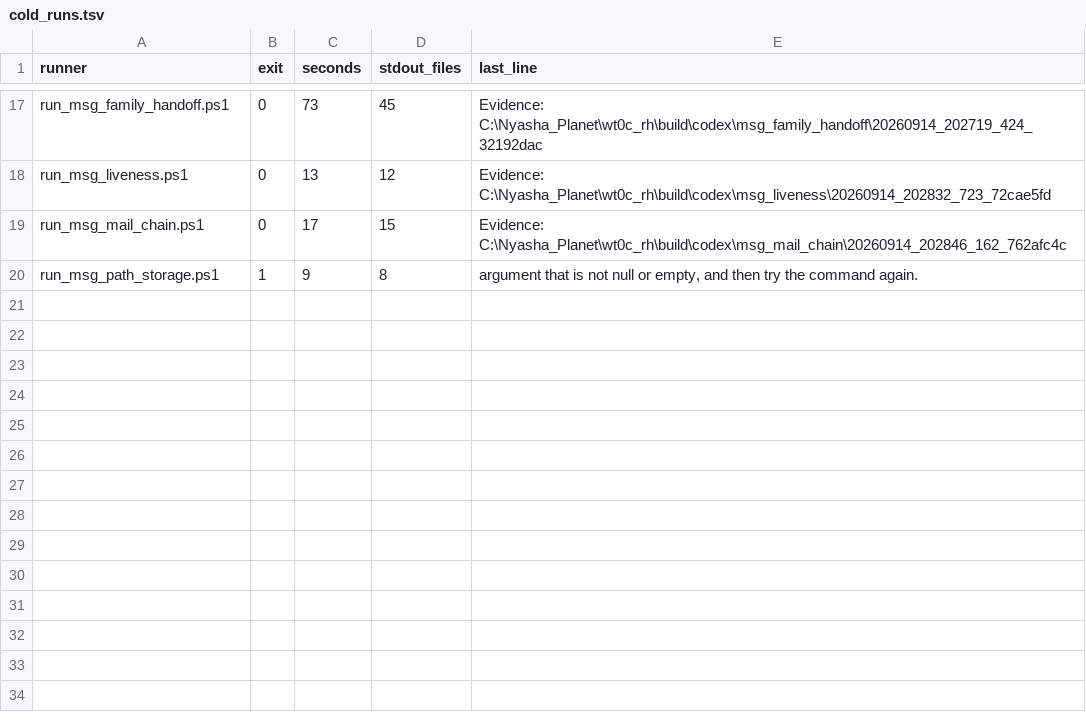
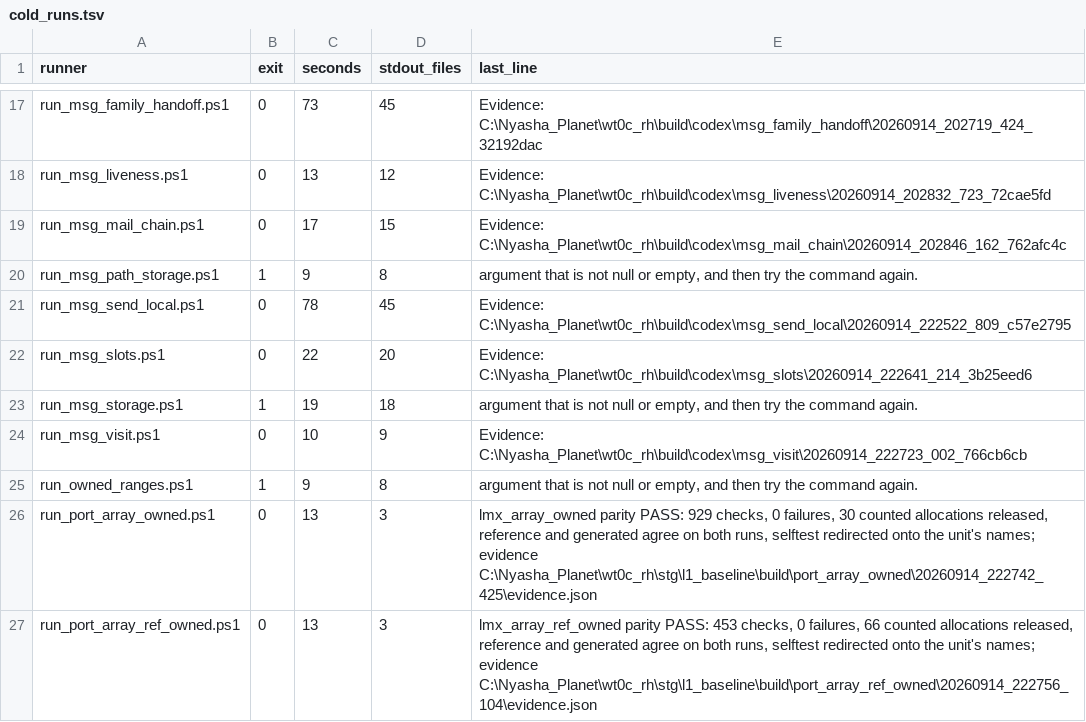
Before and after one commit to michael0xf/lingvamyxa, a TSV file: stg/l1_baseline/l2src/runner_hazards/cold_runs.tsv, drawn as a sheet; only a part is shown, gaps mark what is left out; the diff names each change by its address in the sheet, - before the commit and + after, or states it on an @@ line.

```diff
--- a/stg/l1_baseline/l2src/runner_hazards/cold_runs.tsv
+++ b/stg/l1_baseline/l2src/runner_hazards/cold_runs.tsv
+row 21: run_msg_send_local.ps1 | 0 | 78 | 45 | Evidence: C:\Nyasha_Planet\wt0c_rh\build\codex\msg_send_local\20260914_222522_809_c57e2795
+row 22: run_msg_slots.ps1 | 0 | 22 | 20 | Evidence: C:\Nyasha_Planet\wt0c_rh\build\codex\msg_slots\20260914_222641_214_3b25eed6
+row 23: run_msg_storage.ps1 | 1 | 19 | 18 | argument that is not null or empty, and then try the command again.
+row 24: run_msg_visit.ps1 | 0 | 10 | 9 | Evidence: C:\Nyasha_Planet\wt0c_rh\build\codex\msg_visit\20260914_222723_002_766cb6cb
+row 25: run_owned_ranges.ps1 | 1 | 9 | 8 | argument that is not null or empty, and then try the command again.
+row 26: run_port_array_owned.ps1 | 0 | 13 | 3 | lmx_array_owned parity PASS: 929 checks, 0 failures, 30 counted allocations released, reference and generated agree on both runs, selftest redirected onto the unit's names; evidence C:\Nyasha_Planet\wt0c_rh\stg\l1_baseline\build\port_array_owned\20260914_222742_425\evidence.json
+row 27: run_port_array_ref_owned.ps1 | 0 | 13 | 3 | lmx_array_ref_owned parity PASS: 453 checks, 0 failures, 66 counted allocations released, reference and generated agree on both runs, selftest redirected onto the unit's names; evidence C:\Nyasha_Planet\wt0c_rh\stg\l1_baseline\build\port_array_ref_owned\20260914_222756_104\evidence.json
```
Also changed, not shown: 1 other file.
